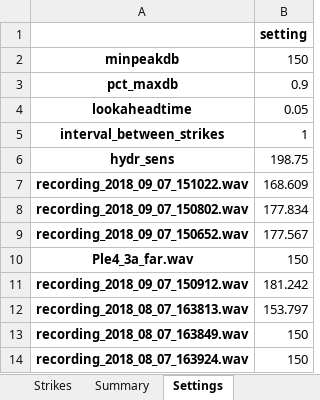
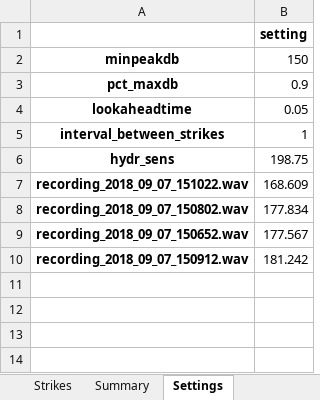
Before and after one commit to edavishydro/pile-monitor, an Excel workbook: report_pile-monitor.xlsx, sheet Settings, drawn as a sheet; values as stored, in another font and other column widths than the file's, no borders; the diff names each change by its address in the sheet, - before the commit and + after, or states it on an @@ line.

```diff
--- a/report_pile-monitor.xlsx (sheet Settings)
+++ b/report_pile-monitor.xlsx (sheet Settings)
-row 10: Ple4_3a_far.wav | 150
-row 12: recording_2018_08_07_163813.wav | 153.797
-row 13: recording_2018_08_07_163849.wav | 150
-row 14: recording_2018_08_07_163924.wav | 150
```
Also changed, not shown: sheet Strikes, sheet Summary, 2 other files.
